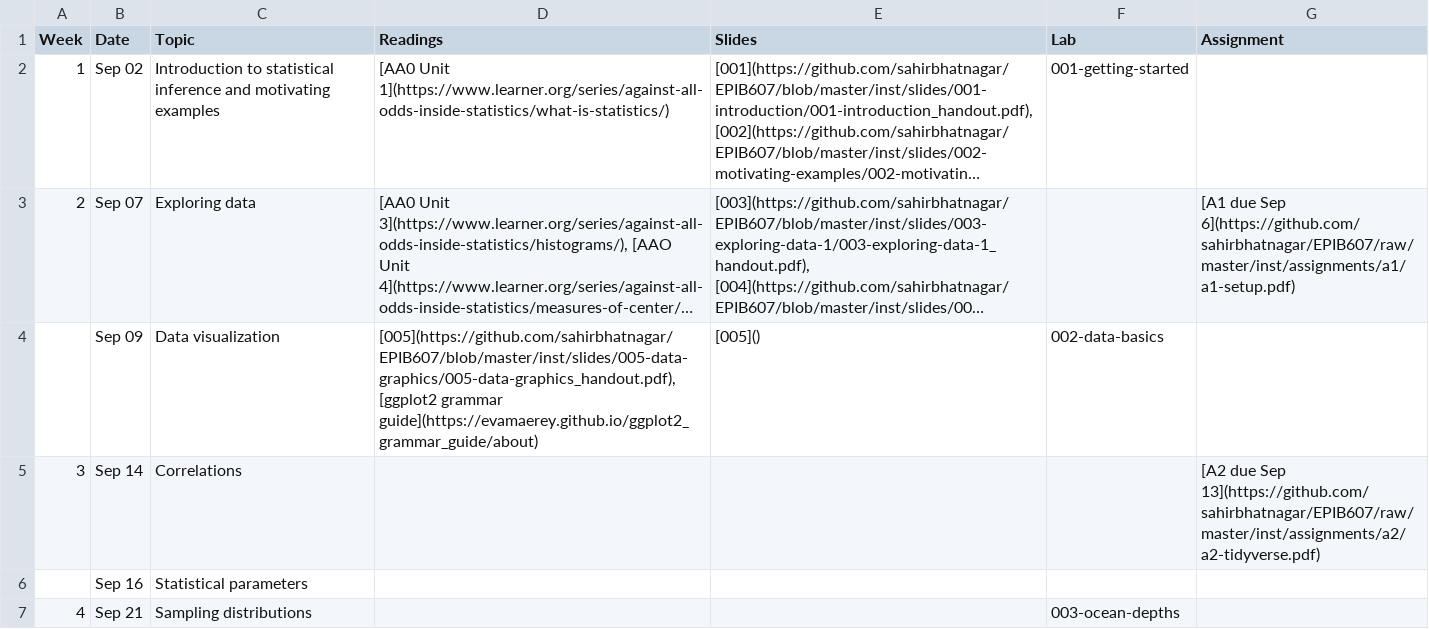
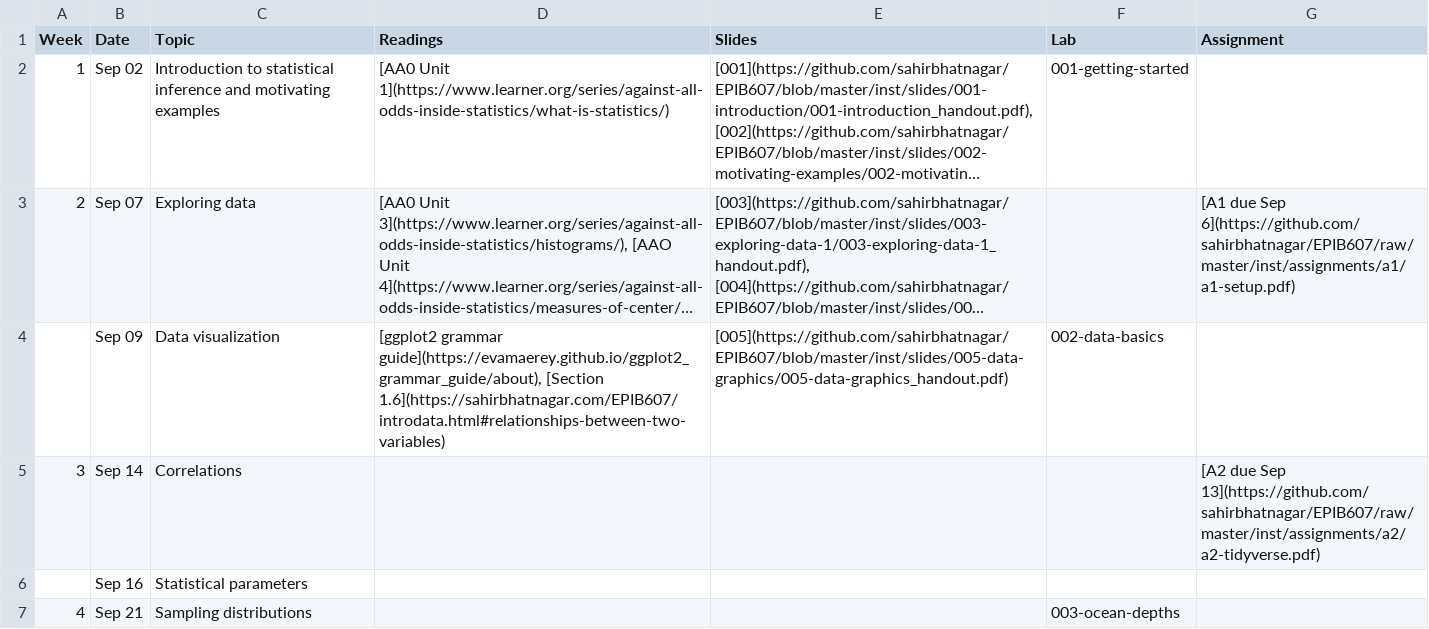
Before and after one commit to sahirbhatnagar/EPIB607, a CSV file: inst/schedule/schedule.csv, drawn as a sheet; only a part is shown; long unchanged cells end in …; the diff names each change by its address in the sheet, - before the commit and + after, or states it on an @@ line.

Commit message:
schedule change

```diff
--- a/inst/schedule/schedule.csv
+++ b/inst/schedule/schedule.csv
-D4 (Readings): [005](https://github.com/sahirbhatnagar/EPIB607/blob/master/inst/slides/005-data-graphics/005-data-graphics_handout.pdf), [ggplot2 grammar guide](https://evamaerey.github.io/ggplot2_grammar_guide/about)
+D4 (Readings): [ggplot2 grammar guide](https://evamaerey.github.io/ggplot2_grammar_guide/about), [Section 1.6](https://sahirbhatnagar.com/EPIB607/introdata.html#relationships-between-two-variables)
-E4 (Slides): [005]()
+E4 (Slides): [005](https://github.com/sahirbhatnagar/EPIB607/blob/master/inst/slides/005-data-graphics/005-data-graphics_handout.pdf)
```
